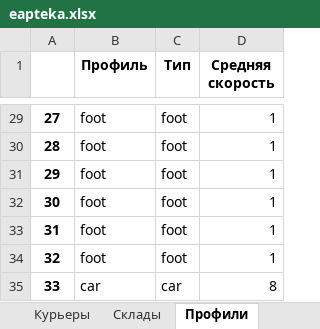
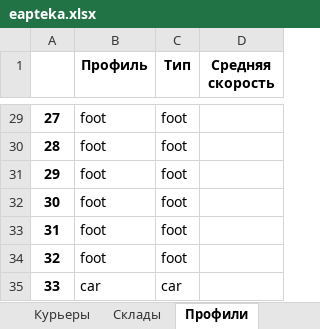
Before and after one commit to Madrich-routes/routes_laboratory, an Excel workbook: madrich/data/eapteka.xlsx, sheet Профили, drawn as a sheet; only a part is shown, gaps mark what is left out; values as stored, in another font and other column widths than the file's, no borders; the diff covers the shown part only; the diff names each change by its address in the sheet, - before the commit and + after, or states it on an @@ line.

```diff
--- a/madrich/data/eapteka.xlsx (sheet Профили)
+++ b/madrich/data/eapteka.xlsx (sheet Профили)
-D29:D34 (Средняя скорость): 1
+D29:D34 (Средняя скорость): (empty)
-D35 (Средняя скорость): 8
+D35 (Средняя скорость): (empty)
```
Also changed, not shown: 27 edited cells elsewhere in this sheet, sheet Заказы, 8 other files.
